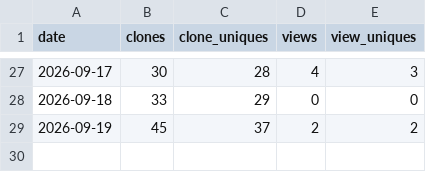
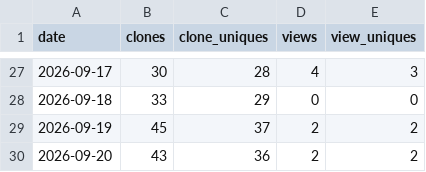
Before and after one commit to mingwen1022/alva-portfolio-watch, a CSV file: traffic/daily.csv, drawn as a sheet; only a part is shown, gaps mark what is left out; the diff names each change by its address in the sheet, - before the commit and + after, or states it on an @@ line.

```diff
--- a/traffic/daily.csv
+++ b/traffic/daily.csv
+row 30: 2026-09-20 | 43 | 36 | 2 | 2
```
Also changed, not shown: 1 other file.
